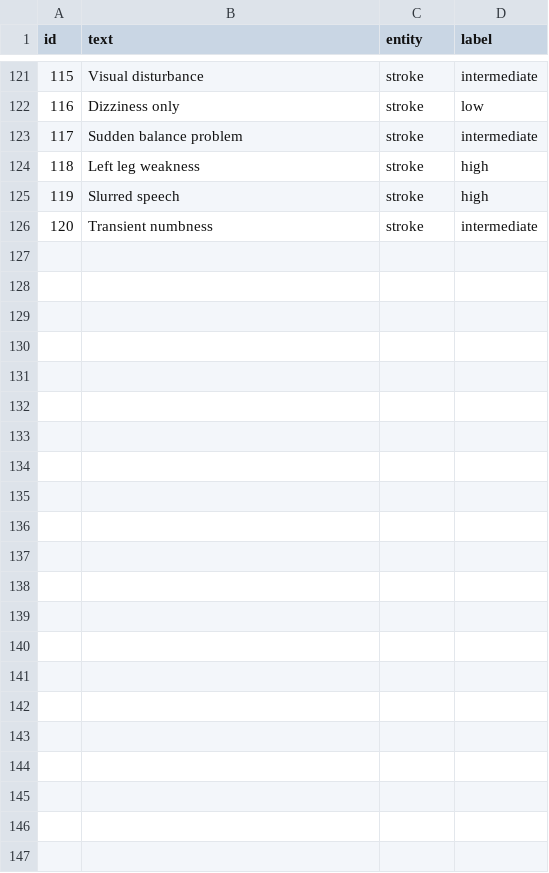
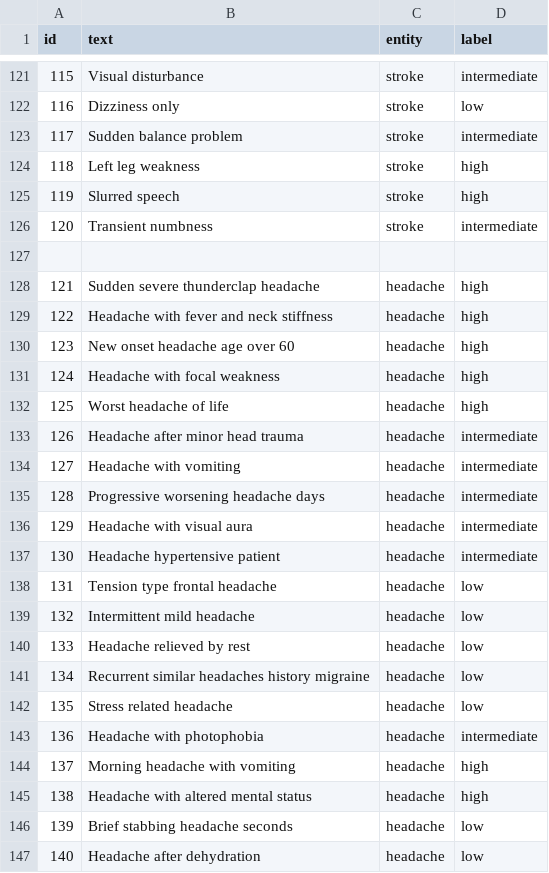
Before and after one commit to Alfredo-Martin-Gil/clinical-nlp-triage-open-source, a CSV file: data/notes_synthetic.csv, drawn as a sheet; only a part is shown, gaps mark what is left out.

Commit message:
Add headache synthetic notes
- Introduces headache as a new triage entity in notes_synthetic.csv
- Adds 20 synthetic headache cases with high / intermediate / low risk labels
- Includes red-flag patterns such as thunderclap onset, fever with neck stiffness,
  focal neurologic deficit, and altered mental status
- Keeps existing entity distributions unchanged

```diff
--- a/data/notes_synthetic.csv
+++ b/data/notes_synthetic.csv
@@ -126 +126,22 @@ id,text,entity,label
 120,Transient numbness,stroke,intermediate
+
+121,Sudden severe thunderclap headache,headache,high
+122,Headache with fever and neck stiffness,headache,high
+123,New onset headache age over 60,headache,high
+124,Headache with focal weakness,headache,high
+125,Worst headache of life,headache,high
+126,Headache after minor head trauma,headache,intermediate
+127,Headache with vomiting,headache,intermediate
+128,Progressive worsening headache days,headache,intermediate
+129,Headache with visual aura,headache,intermediate
+130,Headache hypertensive patient,headache,intermediate
+131,Tension type frontal headache,headache,low
+132,Intermittent mild headache,headache,low
+133,Headache relieved by rest,headache,low
+134,Recurrent similar headaches history migraine,headache,low
+135,Stress related headache,headache,low
+136,Headache with photophobia,headache,intermediate
+137,Morning headache with vomiting,headache,high
+138,Headache with altered mental status,headache,high
+139,Brief stabbing headache seconds,headache,low
+140,Headache after dehydration,headache,low
```
